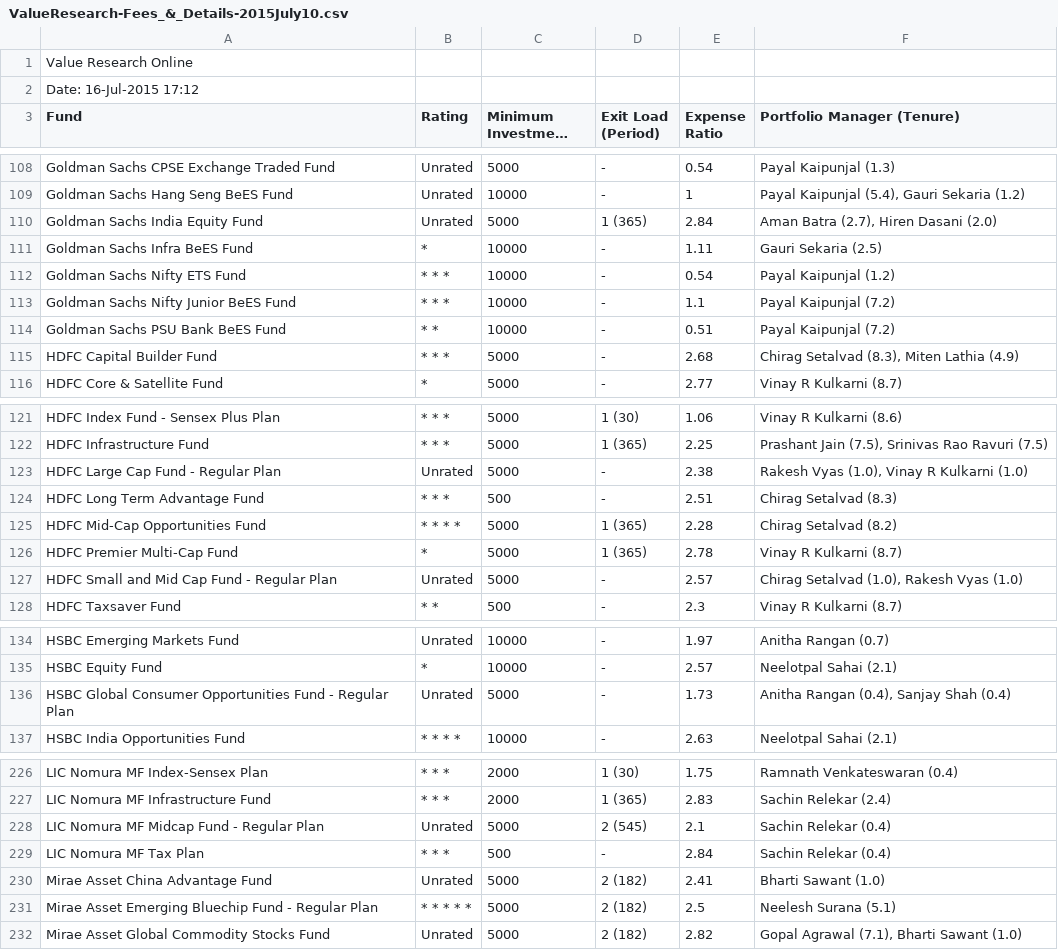
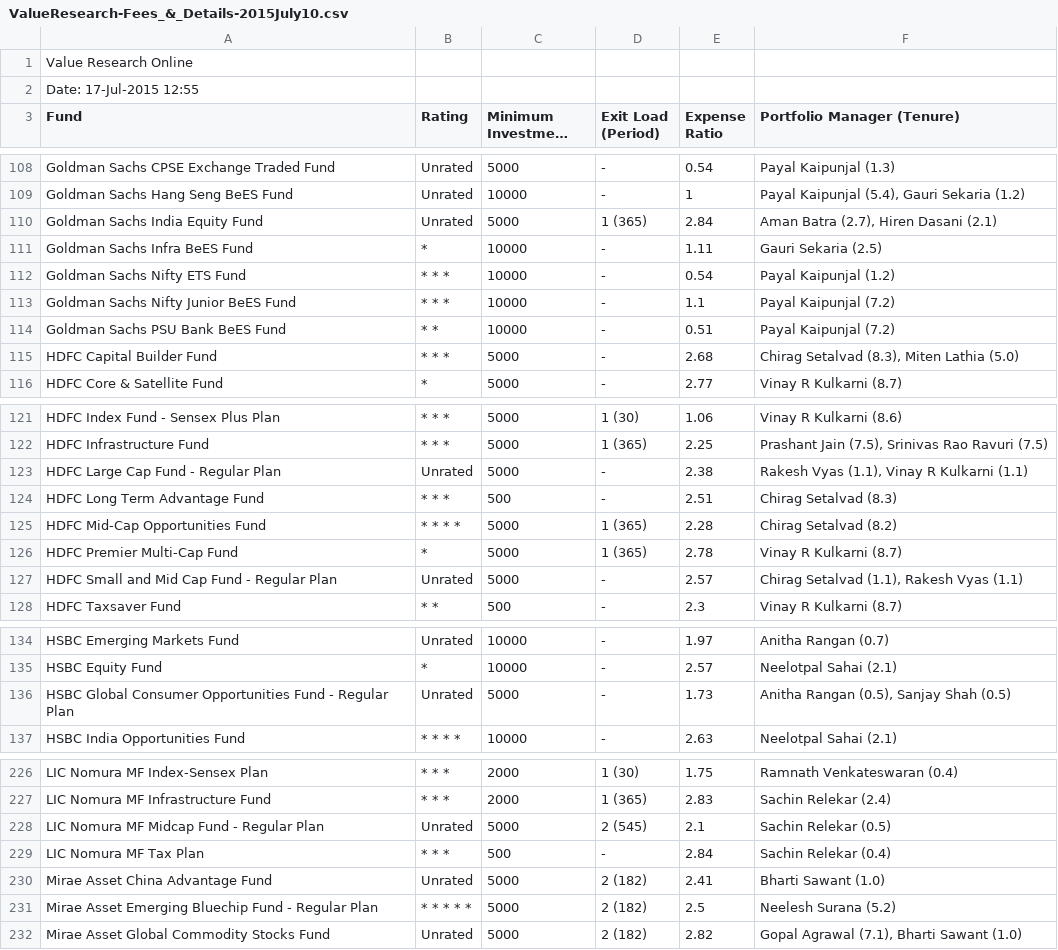
Before and after one commit to vjnan369/atcrypsis, a CSV file: ValueResearch-Fees_&_Details-2015July10.csv, drawn as a sheet; only a part is shown, gaps mark what is left out; long unchanged cells end in …; the diff covers the shown part only; the diff names each change by its address in the sheet, - before the commit and + after, or states it on an @@ line.

```diff
--- a/ValueResearch-Fees_&_Details-2015July10.csv
+++ b/ValueResearch-Fees_&_Details-2015July10.csv
-A2 (Fund): Date: 16-Jul-2015 17:12
+A2 (Fund): Date: 17-Jul-2015 12:55
-F110 (Portfolio Manager (Tenure)): Aman Batra (2.7), Hiren Dasani (2.0)
+F110 (Portfolio Manager (Tenure)): Aman Batra (2.7), Hiren Dasani (2.1)
-F115 (Portfolio Manager (Tenure)): Chirag Setalvad (8.3), Miten Lathia (4.9)
+F115 (Portfolio Manager (Tenure)): Chirag Setalvad (8.3), Miten Lathia (5.0)
-F123 (Portfolio Manager (Tenure)): Rakesh Vyas (1.0), Vinay R Kulkarni (1.0)
+F123 (Portfolio Manager (Tenure)): Rakesh Vyas (1.1), Vinay R Kulkarni (1.1)
-F127 (Portfolio Manager (Tenure)): Chirag Setalvad (1.0), Rakesh Vyas (1.0)
+F127 (Portfolio Manager (Tenure)): Chirag Setalvad (1.1), Rakesh Vyas (1.1)
-F136 (Portfolio Manager (Tenure)): Anitha Rangan (0.4), Sanjay Shah (0.4)
+F136 (Portfolio Manager (Tenure)): Anitha Rangan (0.5), Sanjay Shah (0.5)
-F228 (Portfolio Manager (Tenure)): Sachin Relekar (0.4)
+F228 (Portfolio Manager (Tenure)): Sachin Relekar (0.5)
-F231 (Portfolio Manager (Tenure)): Neelesh Surana (5.1)
+F231 (Portfolio Manager (Tenure)): Neelesh Surana (5.2)
```
Also changed, not shown: 1 edited cell elsewhere in this file, ValueResearch-Return_Overview-2015July10.csv, ValueResearch-Snapshot-2015July10.csv, 4 other files.
